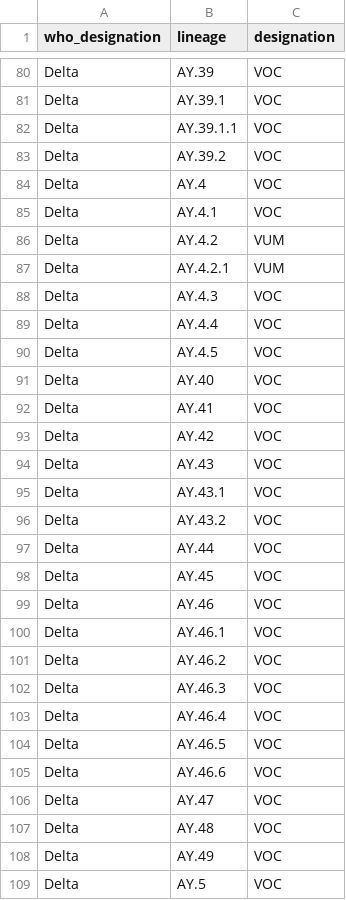
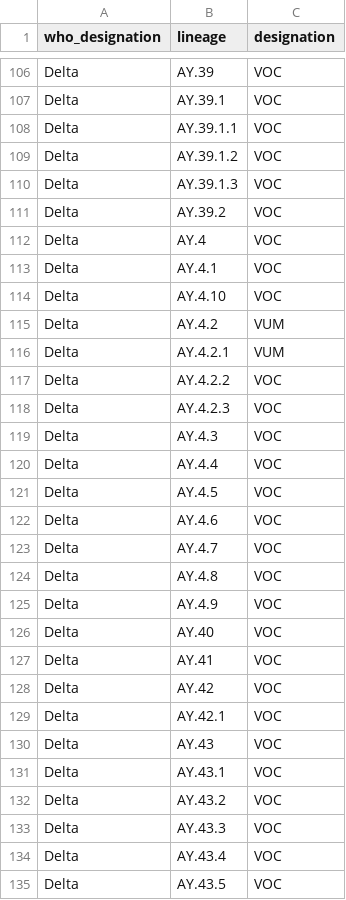
Before and after one commit to phac-nml/SARS-CoV-2-resources, a CSV file: variants.csv, drawn as a sheet; only a part is shown, gaps mark what is left out; the shorter side is filled out with more unchanged rows; the diff covers the shown part only.

```diff
--- a/variants.csv
+++ b/variants.csv
@@ -82,2 +108,4 @@ Delta,AY.39.1,VOC
 Delta,AY.39.1.1,VOC
+Delta,AY.39.1.2,VOC
+Delta,AY.39.1.3,VOC
 Delta,AY.39.2,VOC
@@ -85,4 +113,7 @@ Delta,AY.4,VOC
 Delta,AY.4.1,VOC
+Delta,AY.4.10,VOC
 Delta,AY.4.2,VUM
 Delta,AY.4.2.1,VUM
+Delta,AY.4.2.2,VOC
+Delta,AY.4.2.3,VOC
 Delta,AY.4.3,VOC
@@ -90,2 +121,6 @@ Delta,AY.4.4,VOC
 Delta,AY.4.5,VOC
+Delta,AY.4.6,VOC
+Delta,AY.4.7,VOC
+Delta,AY.4.8,VOC
+Delta,AY.4.9,VOC
 Delta,AY.40,VOC
@@ -93,2 +128,3 @@ Delta,AY.41,VOC
 Delta,AY.42,VOC
+Delta,AY.42.1,VOC
 Delta,AY.43,VOC
@@ -96 +132,4 @@ Delta,AY.43.1,VOC
 Delta,AY.43.2,VOC
+Delta,AY.43.3,VOC
+Delta,AY.43.4,VOC
+Delta,AY.43.5,VOC
```
Also changed, not shown: 31 added rows, 3 removed rows and 1 edited cell elsewhere in this file.
